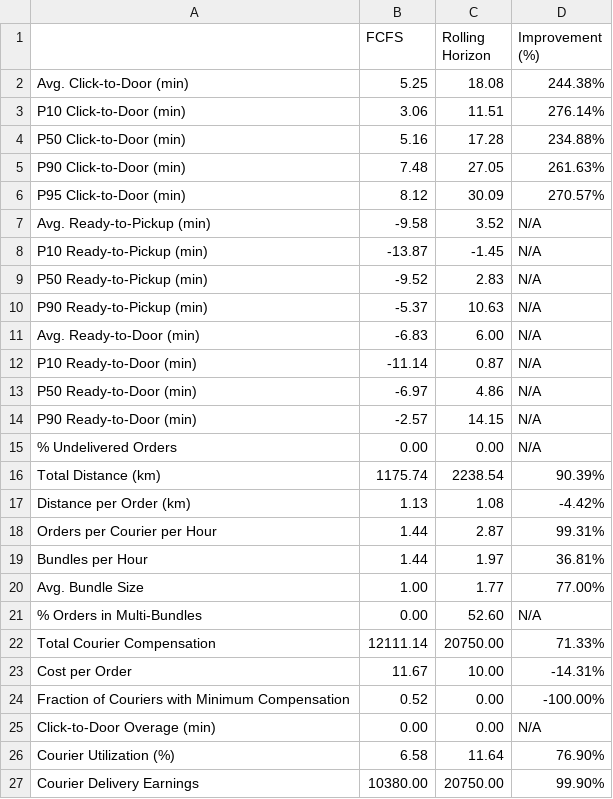
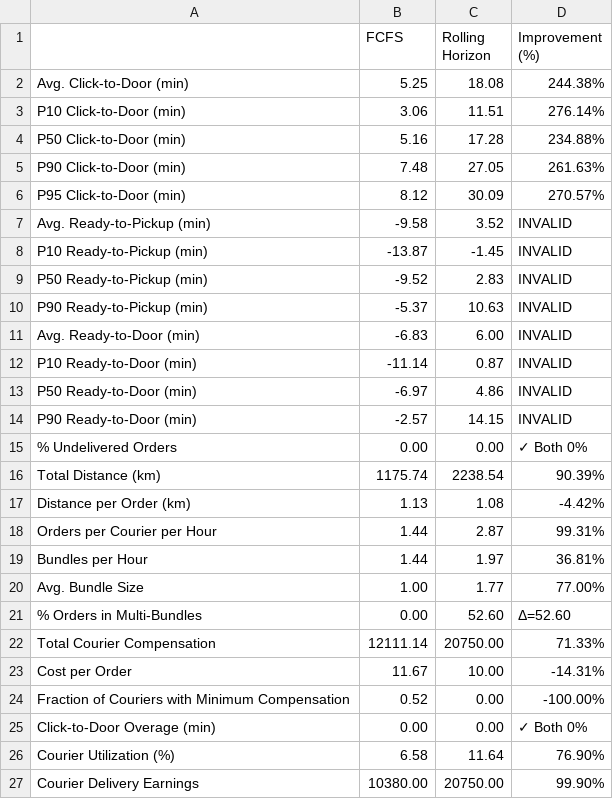
Before and after one commit to AlanSamaSM/MDRP-BCS-code, a CSV file: results/kpi_comparison.csv, drawn as a sheet.

```diff
--- a/results/kpi_comparison.csv
+++ b/results/kpi_comparison.csv
@@ -6,11 +6,11 @@ P90 Click-to-Door (min),7.48,27.05,261.63%
 P95 Click-to-Door (min),8.12,30.09,270.57%
-Avg. Ready-to-Pickup (min),-9.58,3.52,N/A
-P10 Ready-to-Pickup (min),-13.87,-1.45,N/A
-P50 Ready-to-Pickup (min),-9.52,2.83,N/A
-P90 Ready-to-Pickup (min),-5.37,10.63,N/A
-Avg. Ready-to-Door (min),-6.83,6.00,N/A
-P10 Ready-to-Door (min),-11.14,0.87,N/A
-P50 Ready-to-Door (min),-6.97,4.86,N/A
-P90 Ready-to-Door (min),-2.57,14.15,N/A
-% Undelivered Orders,0.00,0.00,N/A
+Avg. Ready-to-Pickup (min),-9.58,3.52,INVALID
+P10 Ready-to-Pickup (min),-13.87,-1.45,INVALID
+P50 Ready-to-Pickup (min),-9.52,2.83,INVALID
+P90 Ready-to-Pickup (min),-5.37,10.63,INVALID
+Avg. Ready-to-Door (min),-6.83,6.00,INVALID
+P10 Ready-to-Door (min),-11.14,0.87,INVALID
+P50 Ready-to-Door (min),-6.97,4.86,INVALID
+P90 Ready-to-Door (min),-2.57,14.15,INVALID
+% Undelivered Orders,0.00,0.00,✓ Both 0%
 Total Distance (km),1175.74,2238.54,90.39%
@@ -20,3 +20,3 @@ Bundles per Hour,1.44,1.97,36.81%
 Avg. Bundle Size,1.00,1.77,77.00%
-% Orders in Multi-Bundles,0.00,52.60,N/A
+% Orders in Multi-Bundles,0.00,52.60,Δ=52.60
 Total Courier Compensation,12111.14,20750.00,71.33%
@@ -24,3 +24,3 @@ Cost per Order,11.67,10.00,-14.31%
 Fraction of Couriers with Minimum Compensation,0.52,0.00,-100.00%
-Click-to-Door Overage (min),0.00,0.00,N/A
+Click-to-Door Overage (min),0.00,0.00,✓ Both 0%
 Courier Utilization (%),6.58,11.64,76.90%
```
Also changed, not shown: results/raw/synthetic_lapaz_orders_limited_fcfs_couriers.csv, 38 other files.
